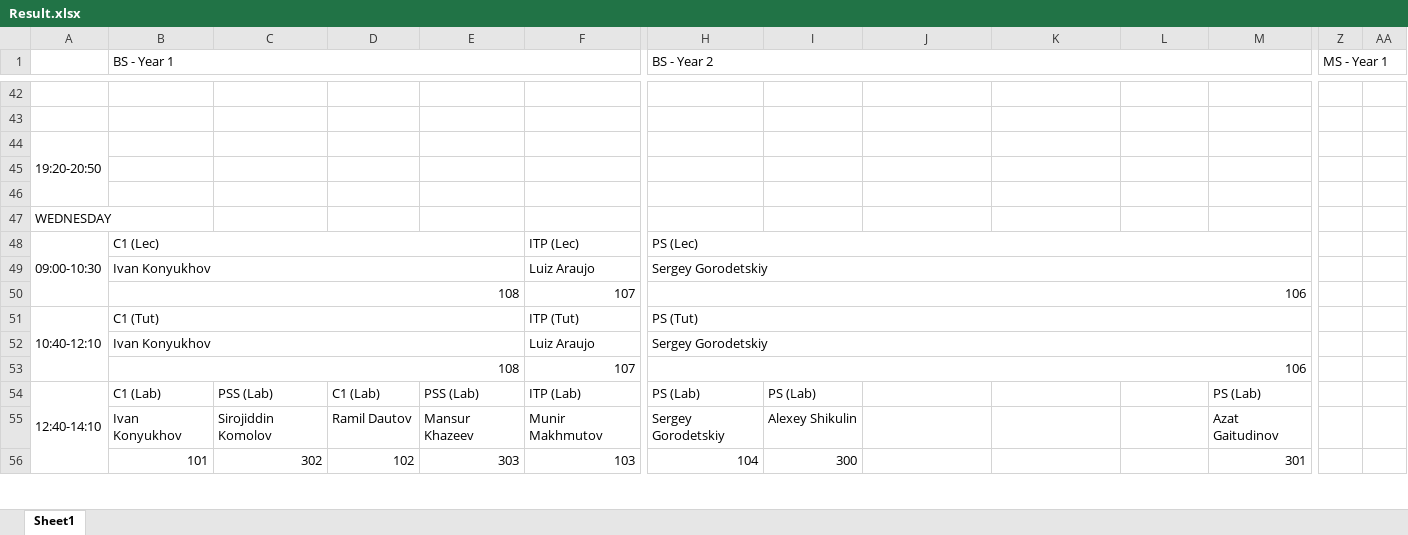
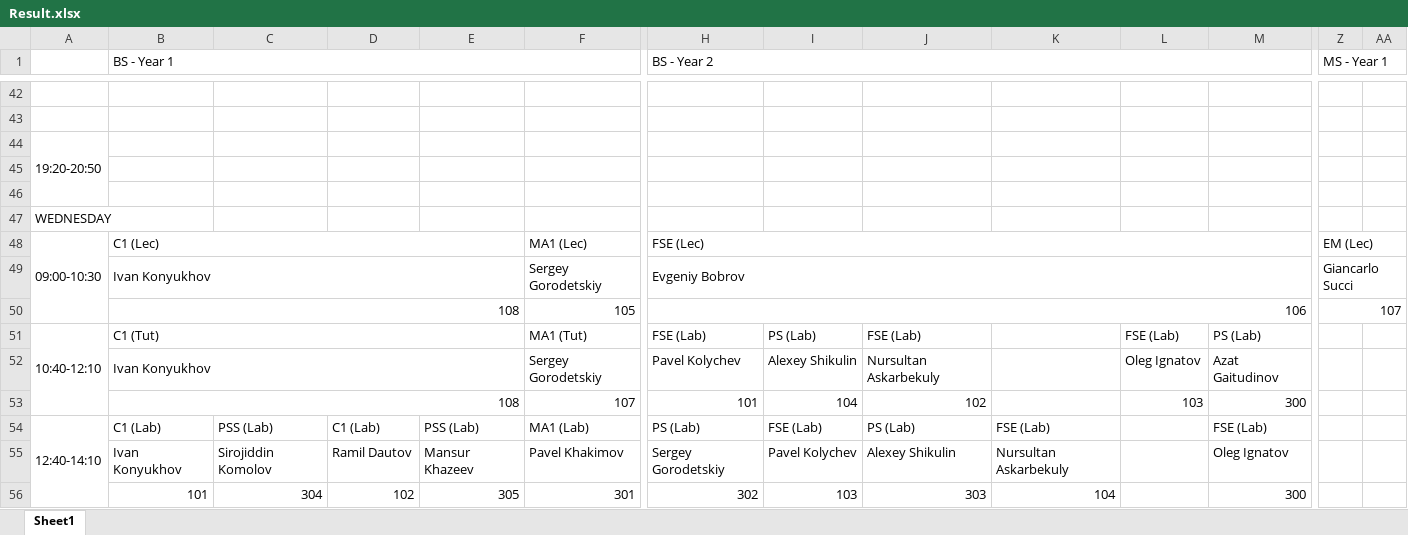
Before and after one commit to Sh3B0/Automatic-Timetable-Creation, an Excel workbook: Build/out/Result.xlsx, sheet Sheet1, drawn as a sheet; only a part is shown, gaps mark what is left out; values as stored, in another font and other column widths than the file's, no cell formats; removed rows and columns are numbered as before the commit, all else as after; rows hold the shown columns only; the diff covers the shown part only; the diff names each change by its address in the sheet, - before the commit and + after, or states it on an @@ line.

```diff
--- a/Build/out/Result.xlsx (sheet Sheet1)
+++ b/Build/out/Result.xlsx (sheet Sheet1)
-F48: ITP (Lec)
+F48: MA1 (Lec)
-H48 (BS - Year 2): PS (Lec)
+H48 (BS - Year 2): FSE (Lec)
-Z48 (MS - Year 1): (empty)
+Z48 (MS - Year 1): EM (Lec)
+Z48:AA48 merged
-row 49:  | Ivan Konyukhov |  |  |  | Luiz Araujo | Sergey Gorodetskiy
-row 50:  | 108 |  |  |  | 107 | 106
+row 49:  | Ivan Konyukhov |  |  |  | Sergey Gorodetskiy | Evgeniy Bobrov |  |  |  |  |  | Giancarlo Succi
+row 50:  | 108 |  |  |  | 105 | 106 |  |  |  |  |  | 107
-F51: ITP (Tut)
+F51: MA1 (Tut)
-H51 (BS - Year 2): PS (Tut)
+H51 (BS - Year 2): FSE (Lab)
-H51:M51 merged
-I51: (empty)
+I51: PS (Lab)
-J51: (empty)
+J51: FSE (Lab)
-L51: (empty)
+L51: FSE (Lab)
-M51: (empty)
+M51: PS (Lab)
-row 52:  | Ivan Konyukhov |  |  |  | Luiz Araujo | Sergey Gorodetskiy
-row 53:  | 108 |  |  |  | 107 | 106
+row 52:  | Ivan Konyukhov |  |  |  | Sergey Gorodetskiy | Pavel Kolychev | Alexey Shikulin | Nursultan Askarbekuly |  | Oleg Ignatov | Azat Gaitudinov
+row 53:  | 108 |  |  |  | 107 | 101 | 104 | 102 |  | 103 | 300
-F54: ITP (Lab)
+F54: MA1 (Lab)
-I54: PS (Lab)
+I54: FSE (Lab)
-J54: (empty)
+J54: PS (Lab)
-K54: (empty)
+K54: FSE (Lab)
-M54: PS (Lab)
+M54: FSE (Lab)
-F55: Munir Makhmutov
+F55: Pavel Khakimov
-I55: Alexey Shikulin
+I55: Pavel Kolychev
-J55: (empty)
+J55: Alexey Shikulin
-K55: (empty)
+K55: Nursultan Askarbekuly
-M55: Azat Gaitudinov
+M55: Oleg Ignatov
-row 56:  | 101 | 302 | 102 | 303 | 103 | 104 | 300 |  |  |  | 301
+row 56:  | 101 | 304 | 102 | 305 | 301 | 302 | 103 | 303 | 104 |  | 300
```
Also changed, not shown: 19 added rows, 19 removed rows, 1 moved row, 83 edited cells and merged cells elsewhere in this sheet, cell formats, 7 other files.
